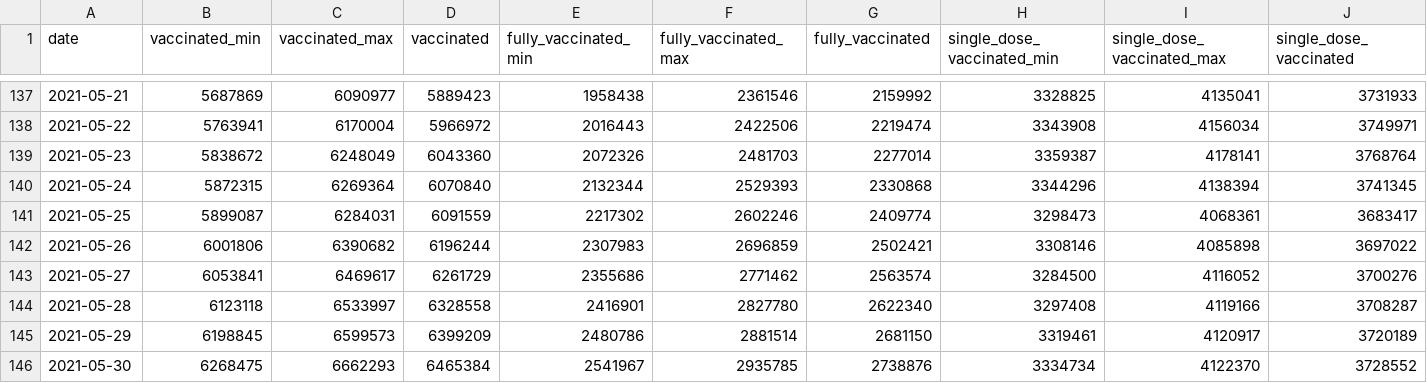
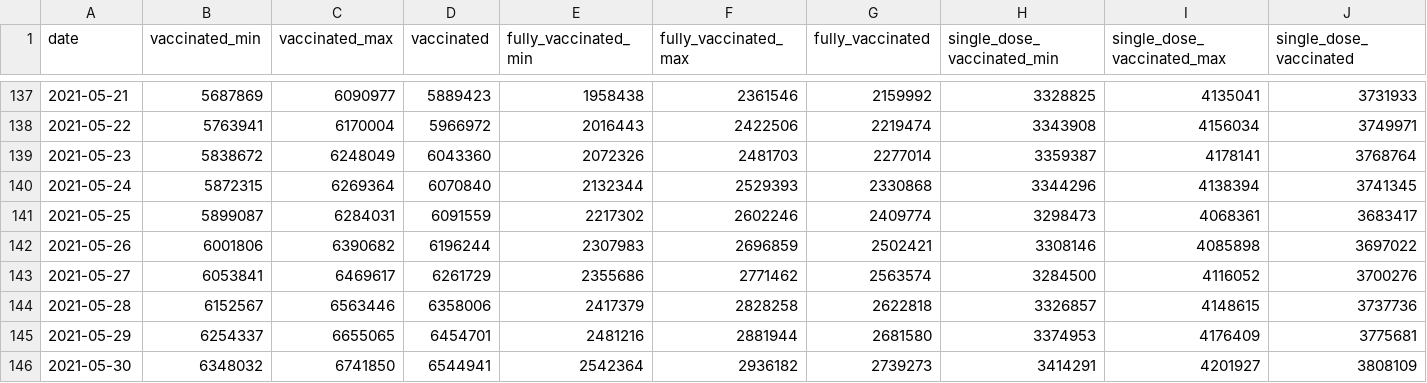
Before and after one commit to Sikerdebaard/opencoronastats, a CSV file: data/vaccine_estimate/daily_estimates/vaccinated-estimate-2021-06-03.csv, drawn as a sheet; only a part is shown, gaps mark what is left out; the diff covers the shown part only.

Commit message:
Automatic update vaccination estimates

```diff
--- a/data/vaccine_estimate/daily_estimates/vaccinated-estimate-2021-06-03.csv
+++ b/data/vaccine_estimate/daily_estimates/vaccinated-estimate-2021-06-03.csv
@@ -143,4 +143,4 @@ date,vaccinated_min,vaccinated_max,vaccinated,fully_vaccinated_min,fully_vaccina
 2021-05-27,6053841,6469617,6261729,2355686,2771462,2563574,3284500,4116052,3700276
-2021-05-28,6123118,6533997,6328558,2416901,2827780,2622340,3297408,4119166,3708287
-2021-05-29,6198845,6599573,6399209,2480786,2881514,2681150,3319461,4120917,3720189
-2021-05-30,6268475,6662293,6465384,2541967,2935785,2738876,3334734,4122370,3728552
+2021-05-28,6152567,6563446,6358006,2417379,2828258,2622818,3326857,4148615,3737736
+2021-05-29,6254337,6655065,6454701,2481216,2881944,2681580,3374953,4176409,3775681
+2021-05-30,6348032,6741850,6544941,2542364,2936182,2739273,3414291,4201927,3808109
```
Also changed, not shown: 1 added row and 18 edited cells elsewhere in this file, data/vaccine_estimate/vaccinated-estimate-latest.csv.
